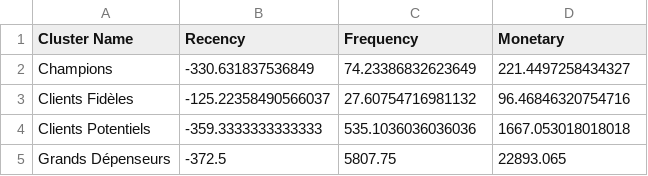
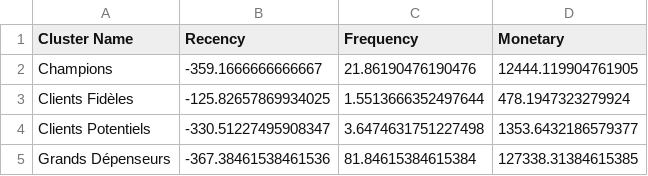
Before and after one commit to stephaneDoss/marketing_client_behavior, a CSV file: cluster_aggregates_online_retail.csv, drawn as a sheet.

Commit message:
chore: Update RFM calculation to use correct column names

```diff
--- a/cluster_aggregates_online_retail.csv
+++ b/cluster_aggregates_online_retail.csv
@@ -1,5 +1,5 @@
 Cluster Name,Recency,Frequency,Monetary
-Champions,-330.631837536849,74.23386832623649,221.4497258434327
-Clients Fidèles,-125.22358490566037,27.60754716981132,96.46846320754716
-Clients Potentiels,-359.3333333333333,535.1036036036036,1667.053018018018
-Grands Dépenseurs,-372.5,5807.75,22893.065
+Champions,-359.1666666666667,21.86190476190476,12444.119904761905
+Clients Fidèles,-125.82657869934025,1.5513666352497644,478.1947323279924
+Clients Potentiels,-330.51227495908347,3.6474631751227498,1353.6432186579377
+Grands Dépenseurs,-367.38461538461536,81.84615384615384,127338.31384615385
```
Also changed, not shown: 3 other files.
